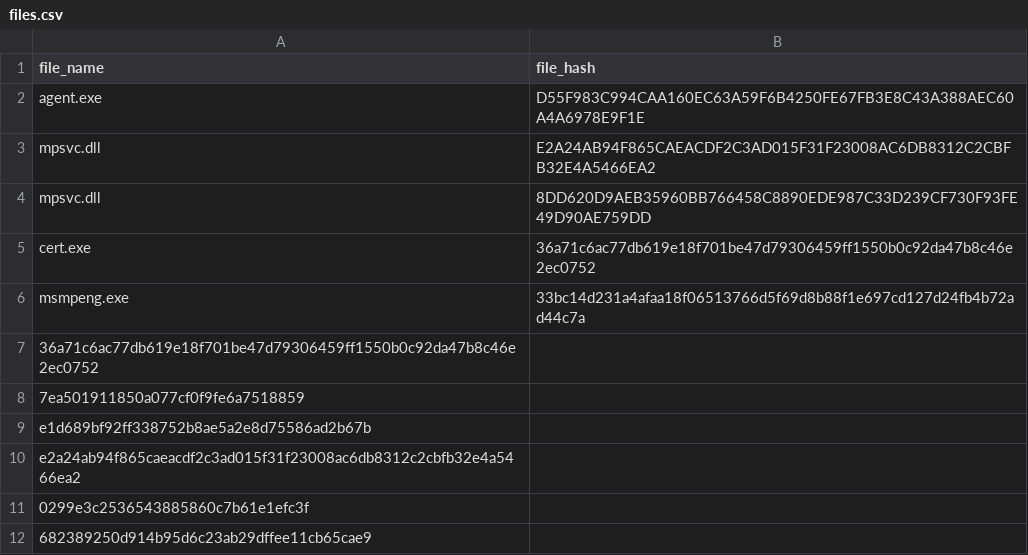
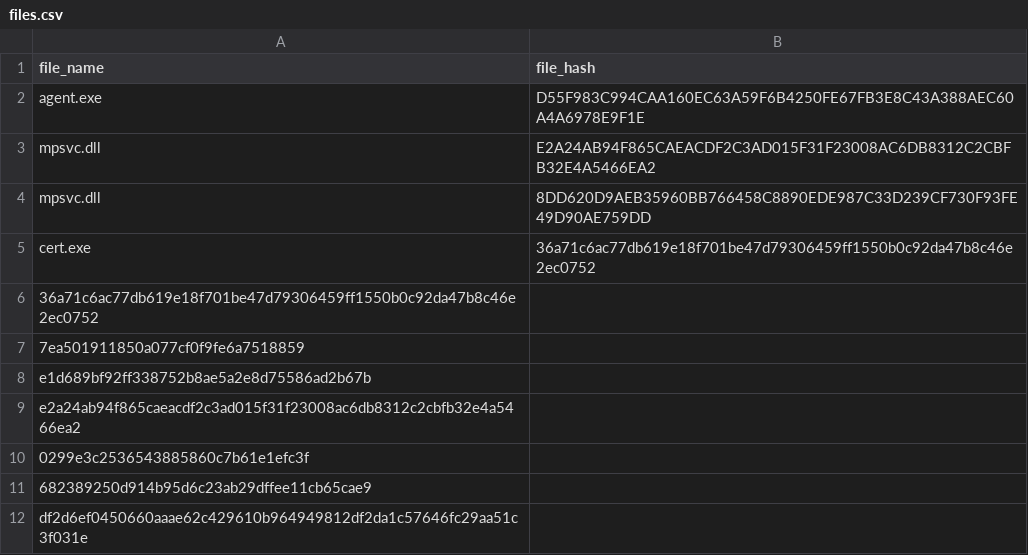
Before and after one commit to davisshannon/Splunk-REvil-Kaseya-IOCs, a CSV file: files.csv, drawn as a sheet; only a part is shown; the shorter side is filled out with more unchanged rows; the diff names each change by its address in the sheet, - before the commit and + after, or states it on an @@ line.

Commit message:
Removing valid MS Defender filename and hash.

```diff
--- a/files.csv
+++ b/files.csv
-row 6: msmpeng.exe | 33bc14d231a4afaa18f06513766d5f69d8b88f1e697cd127d24fb4b72ad44c7a
```
